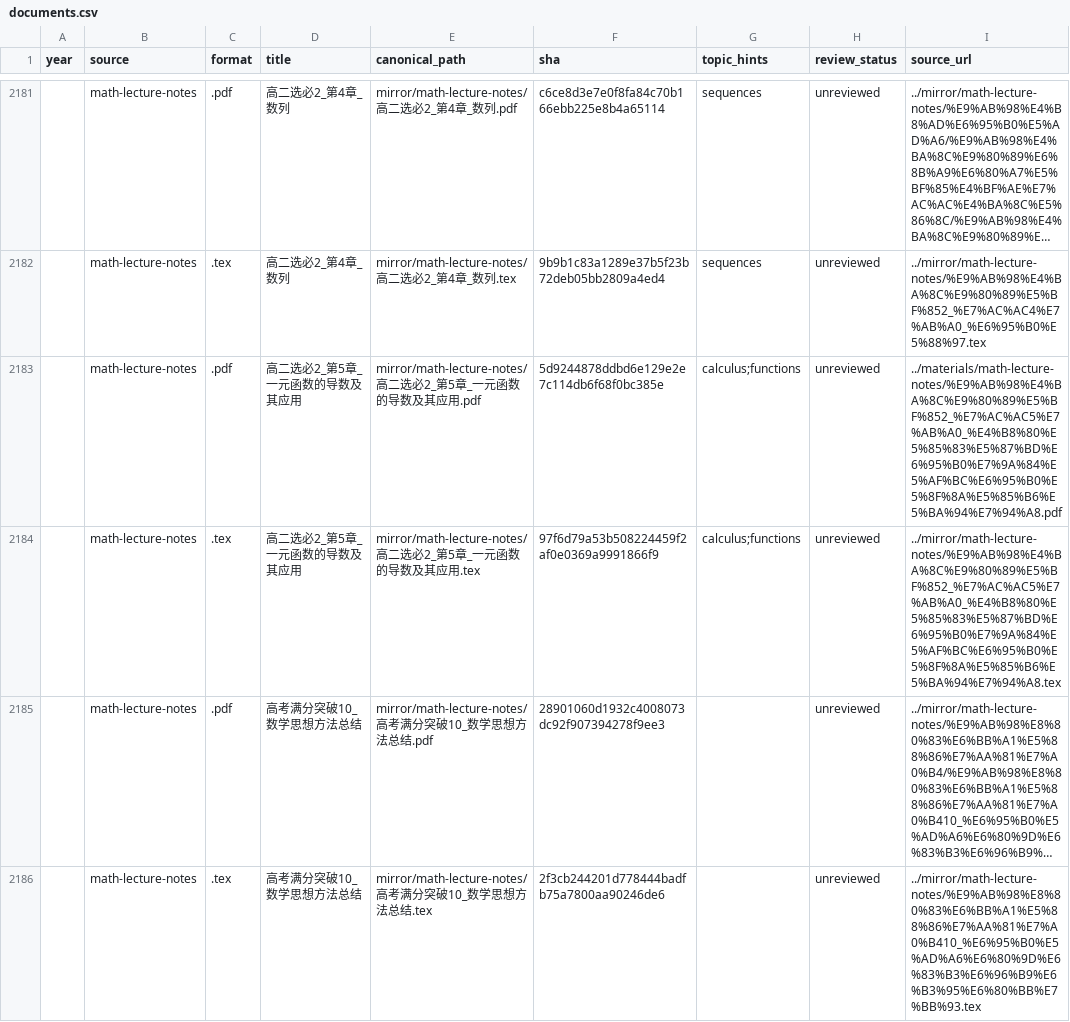
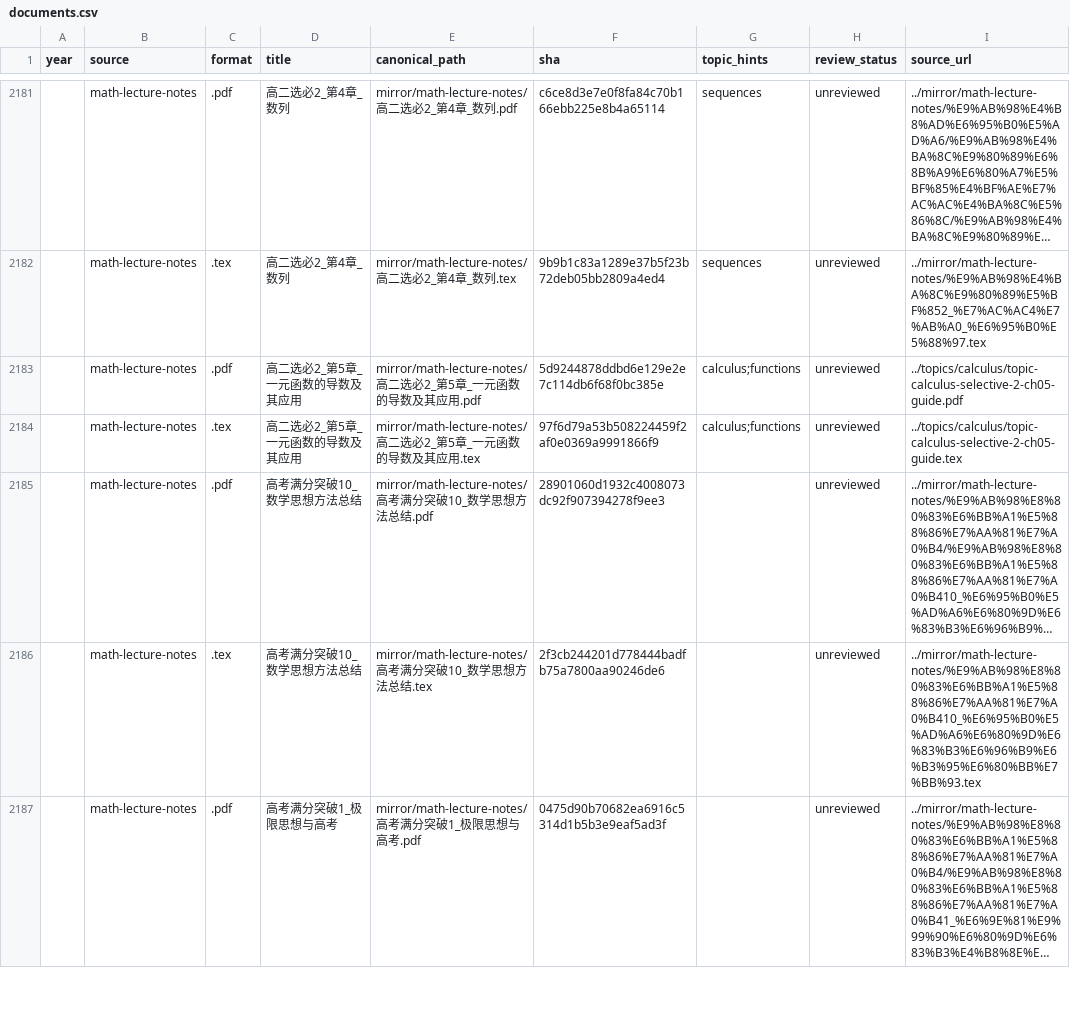
Before and after one commit to jackxiang0329-source/ruoshui-gaokao-math-archive, a CSV file: catalog/documents.csv, drawn as a sheet; only a part is shown, gaps mark what is left out; the shorter side is filled out with more unchanged rows; long unchanged cells end in …; the diff covers the shown part only; the diff names each change by its address in the sheet, - before the commit and + after, or states it on an @@ line.

Commit message:
fix: repair catalog links for normalized TeX and PDF files

```diff
--- a/catalog/documents.csv
+++ b/catalog/documents.csv
-I2183 (source_url): ../materials/math-lecture-notes/%E9%AB%98%E4%BA%8C%E9%80%89%E5%BF%852_%E7%AC%AC5%E7%AB%A0_%E4%B8%80%E5%85%83%E5%87%BD%E6%95%B0%E7%9A%84%E5%AF%BC%E6%95%B0%E5%8F%8A%E5%85%B6%E5%BA%94%E7%94%A8.pdf
+I2183 (source_url): ../topics/calculus/topic-calculus-selective-2-ch05-guide.pdf
-I2184 (source_url): ../mirror/math-lecture-notes/%E9%AB%98%E4%BA%8C%E9%80%89%E5%BF%852_%E7%AC%AC5%E7%AB%A0_%E4%B8%80%E5%85%83%E5%87%BD%E6%95%B0%E7%9A%84%E5%AF%BC%E6%95%B0%E5%8F%8A%E5%85%B6%E5%BA%94%E7%94%A8.tex
+I2184 (source_url): ../topics/calculus/topic-calculus-selective-2-ch05-guide.tex
```
Also changed, not shown: 10 edited cells elsewhere in this file, 1 other file.
